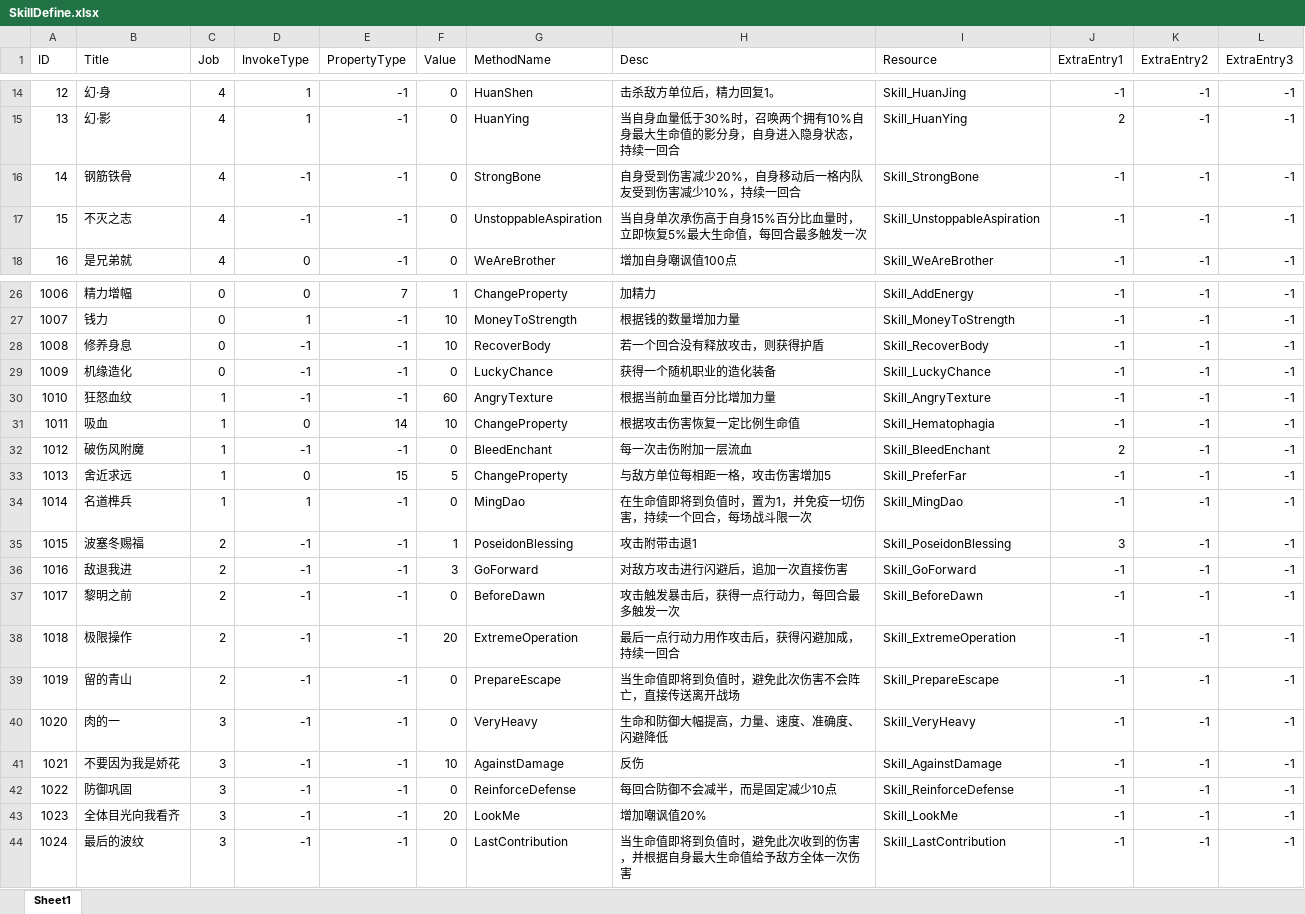
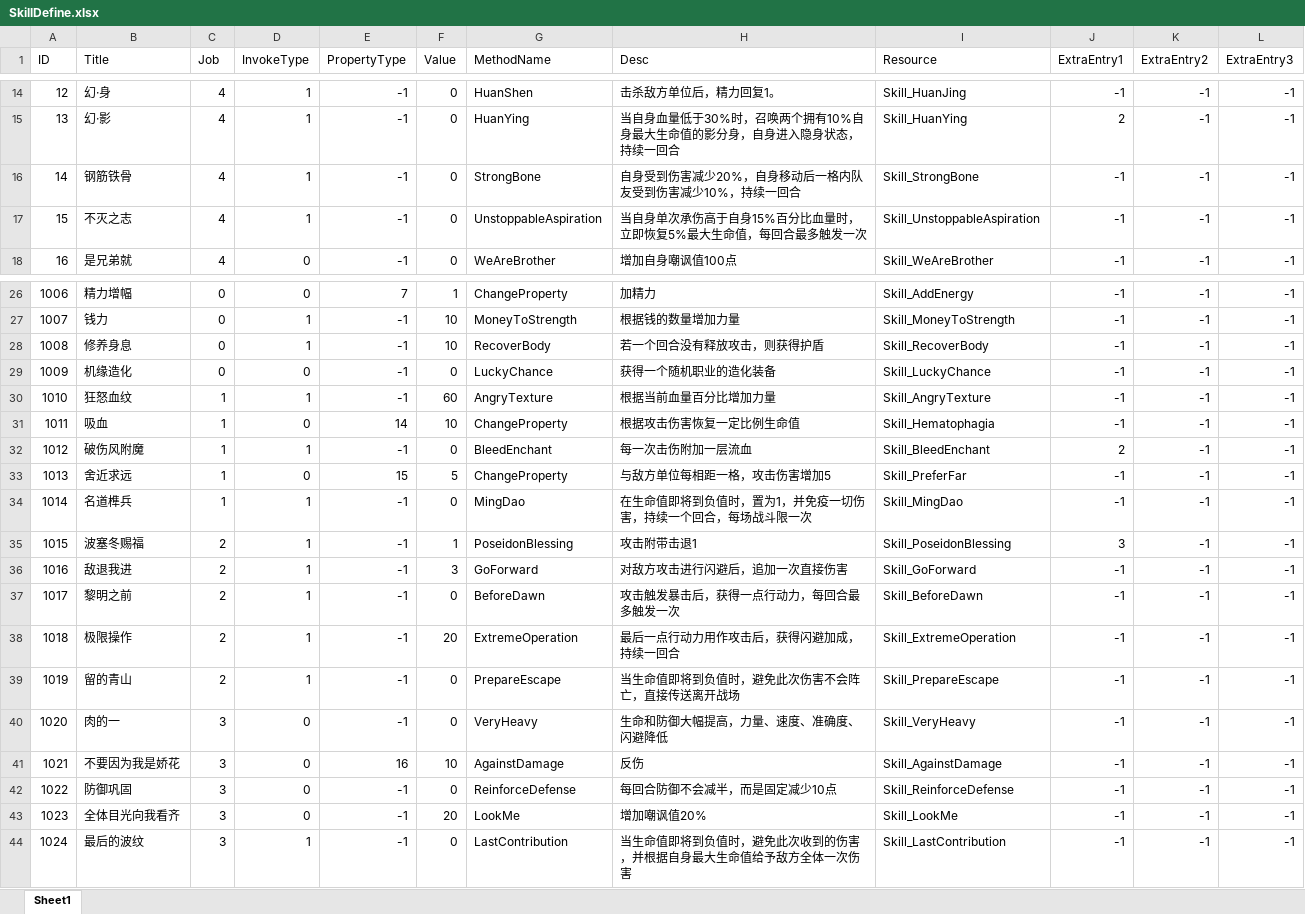
Before and after one commit to NoRne1/BeingTheRoc, an Excel workbook: Data/SkillDefine.xlsx, sheet Sheet1, drawn as a sheet; only a part is shown, gaps mark what is left out; values as stored, in another font and other column widths than the file's, no borders; the diff names each change by its address in the sheet, - before the commit and + after, or states it on an @@ line.

```diff
--- a/Data/SkillDefine.xlsx (sheet Sheet1)
+++ b/Data/SkillDefine.xlsx (sheet Sheet1)
-D16:D17 (InvokeType): -1
+D16:D17 (InvokeType): 1
-D28 (InvokeType): -1
+D28 (InvokeType): 1
-D29 (InvokeType): -1
+D29 (InvokeType): 0
-D30 (InvokeType): -1
+D30 (InvokeType): 1
-D32 (InvokeType): -1
+D32 (InvokeType): 1
-D35:D39 (InvokeType): -1
+D35:D39 (InvokeType): 1
-D40:D43 (InvokeType): -1
+D40:D43 (InvokeType): 0
-E41 (PropertyType): -1
+E41 (PropertyType): 16
-D44 (InvokeType): -1
+D44 (InvokeType): 1
```
Also changed, not shown: Data/StoreItemDefine.xlsx, 34 other files.
